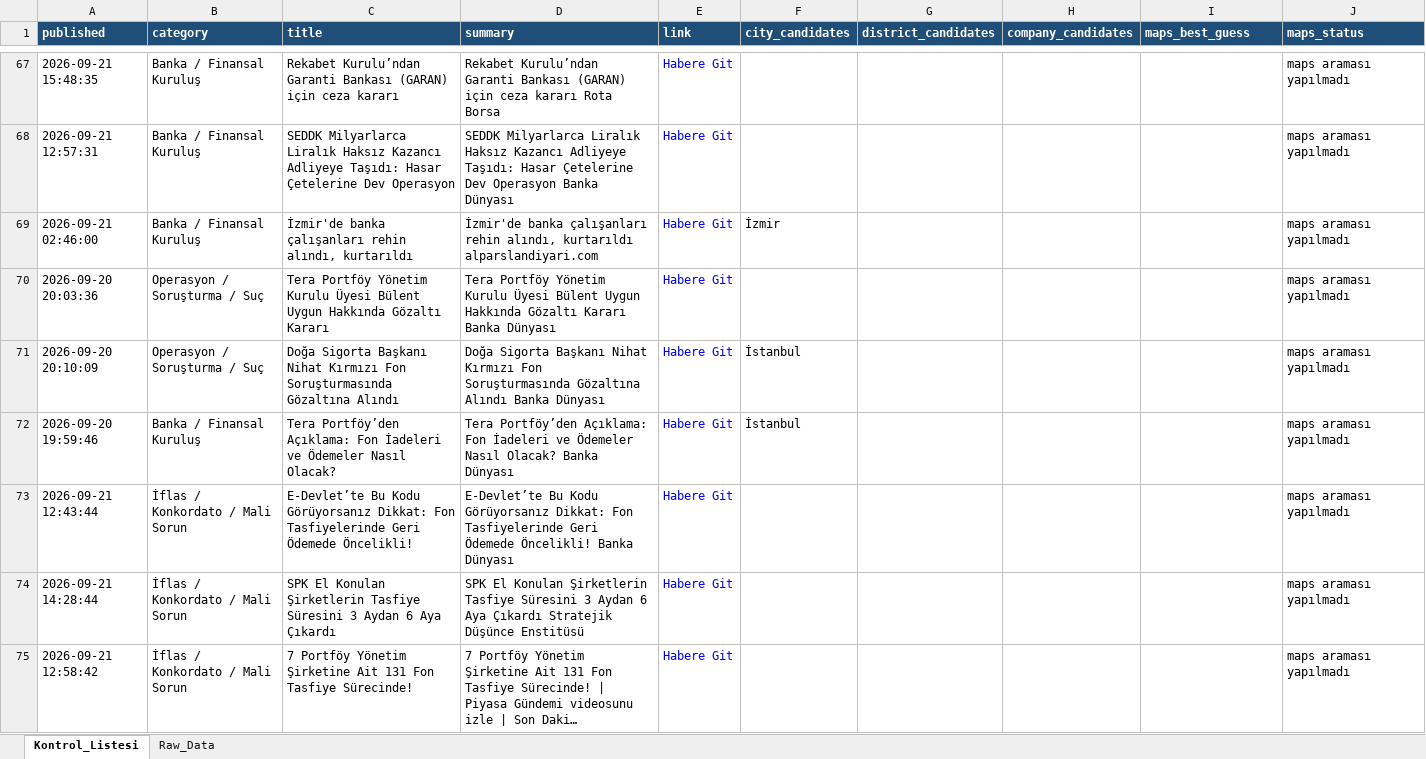
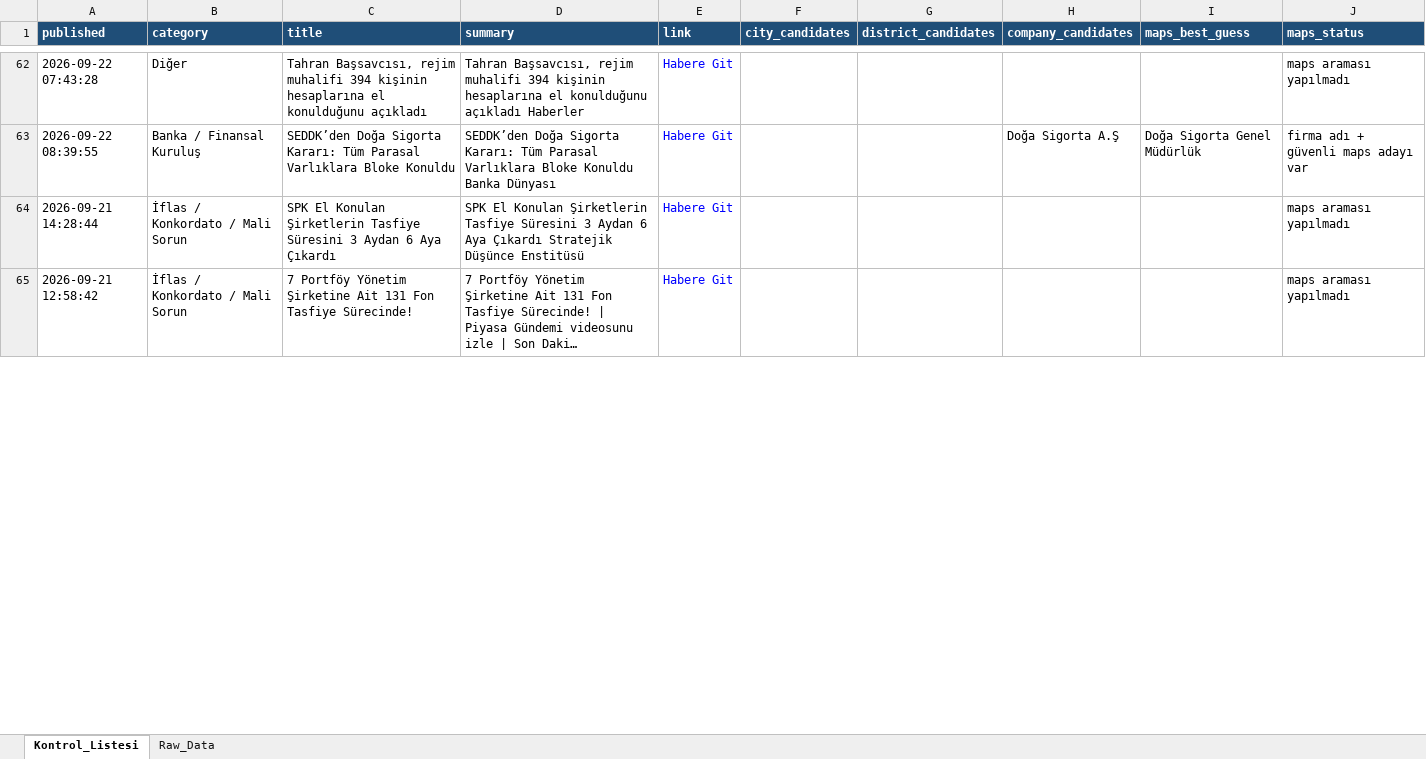
Before and after one commit to 19982109/haber-risk-monitor, an Excel workbook: data/haberler_final.xlsx, sheet Kontrol_Listesi, drawn as a sheet; only a part is shown, gaps mark what is left out; long unchanged cells end in …; values as stored, in another font and other column widths than the file's, no borders; removed rows and columns are numbered as before the commit, all else as after; the diff covers the shown part only; the diff names each change by its address in the sheet, - before the commit and + after, or states it on an @@ line.

```diff
--- a/data/haberler_final.xlsx (sheet Kontrol_Listesi)
+++ b/data/haberler_final.xlsx (sheet Kontrol_Listesi)
-A62 (published): 2026-09-21 15:48:35
+A62 (published): 2026-09-22 07:43:28
-B62 (category): Banka / Finansal Kuruluş
+B62 (category): Diğer
-C62 (title): Rekabet Kurulu’ndan Garanti Bankası (GARAN) için ceza kararı
+C62 (title): Tahran Başsavcısı, rejim muhalifi 394 kişinin hesaplarına el konulduğunu açıkladı
-D62 (summary): Rekabet Kurulu’ndan Garanti Bankası (GARAN) için ceza kararı Rota Borsa
+D62 (summary): Tahran Başsavcısı, rejim muhalifi 394 kişinin hesaplarına el konulduğunu açıkladı Haberler
@@ row 68 moved to row 75: 2026-09-21 12:57:31 @@
-row 69: 2026-09-21 02:46:00 | Banka / Finansal Kuruluş | İzmir'de banka çalışanları rehin alındı, kurtarıldı | İzmir'de banka çalışanları rehin alındı, kurtarıldı alparslandiyari.com | Habere Git | İzmir |  |  |  | maps araması yapılmadı
-row 70: 2026-09-20 20:03:36 | Operasyon / Soruşturma / Suç | Tera Portföy Yönetim Kurulu Üyesi Bülent Uygun Hakkında Gözaltı Kararı | Tera Portföy Yönetim Kurulu Üyesi Bülent Uygun Hakkında Gözaltı Kararı Banka Dünyası | Habere Git |  |  |  |  | maps araması yapılmadı
-row 71: 2026-09-20 20:10:09 | Operasyon / Soruşturma / Suç | Doğa Sigorta Başkanı Nihat Kırmızı Fon Soruşturmasında Gözaltına Alındı | Doğa Sigorta Başkanı Nihat Kırmızı Fon Soruşturmasında Gözaltına Alındı Banka Dünyası | Habere Git | İstanbul |  |  |  | maps araması yapılmadı
-row 72: 2026-09-20 19:59:46 | Banka / Finansal Kuruluş | Tera Portföy’den Açıklama: Fon İadeleri ve Ödemeler Nasıl Olacak? | Tera Portföy’den Açıklama: Fon İadeleri ve Ödemeler Nasıl Olacak? Banka Dünyası | Habere Git | İstanbul |  |  |  | maps araması yapılmadı
-row 73: 2026-09-21 12:43:44 | İflas / Konkordato / Mali Sorun | E-Devlet’te Bu Kodu Görüyorsanız Dikkat: Fon Tasfiyelerinde Geri Ödemede Öncelikli! | E-Devlet’te Bu Kodu Görüyorsanız Dikkat: Fon Tasfiyelerinde Geri Ödemede Öncelikli! Banka Dünyası | Habere Git |  |  |  |  | maps araması yapılmadı
+row 63: 2026-09-22 08:39:55 | Banka / Finansal Kuruluş | SEDDK’den Doğa Sigorta Kararı: Tüm Parasal Varlıklara Bloke Konuldu | SEDDK’den Doğa Sigorta Kararı: Tüm Parasal Varlıklara Bloke Konuldu Banka Dünyası | Habere Git |  |  | Doğa Sigorta A.Ş | Doğa Sigorta Genel Müdürlük | firma adı + güvenli maps adayı var
```
Also changed, not shown: 44 added rows, 44 removed rows and 86 edited cells elsewhere in this sheet, sheet Raw_Data, 1 other file.
